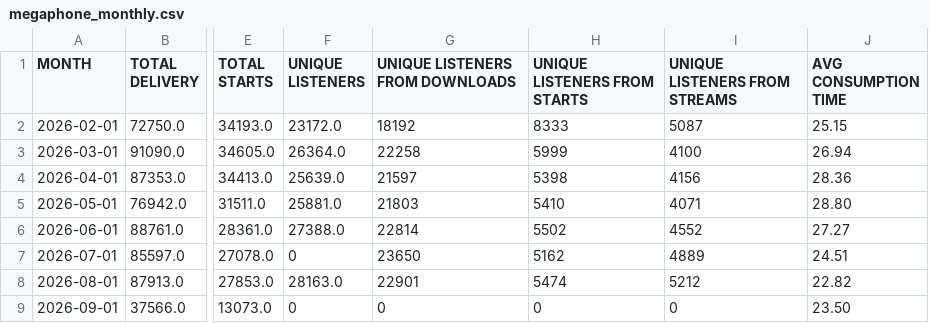
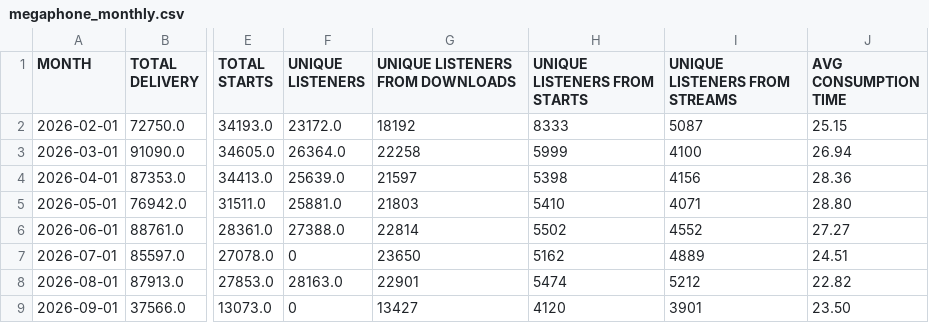
Before and after one commit to raindelaymedia/roadtrippin, a CSV file: master/shows/road_trippin/data/megaphone_monthly.csv, drawn as a sheet; only a part is shown, gaps mark what is left out; the diff names each change by its address in the sheet, - before the commit and + after, or states it on an @@ line.

```diff
--- a/master/shows/road_trippin/data/megaphone_monthly.csv
+++ b/master/shows/road_trippin/data/megaphone_monthly.csv
-G9 (UNIQUE LISTENERS FROM DOWNLOADS): 0
+G9 (UNIQUE LISTENERS FROM DOWNLOADS): 13427
-H9 (UNIQUE LISTENERS FROM STARTS): 0
+H9 (UNIQUE LISTENERS FROM STARTS): 4120
-I9 (UNIQUE LISTENERS FROM STREAMS): 0
+I9 (UNIQUE LISTENERS FROM STREAMS): 3901
```
Also changed, not shown: master/shows/road_trippin/data/girls_tripp/megaphone_monthly_gt.csv.
